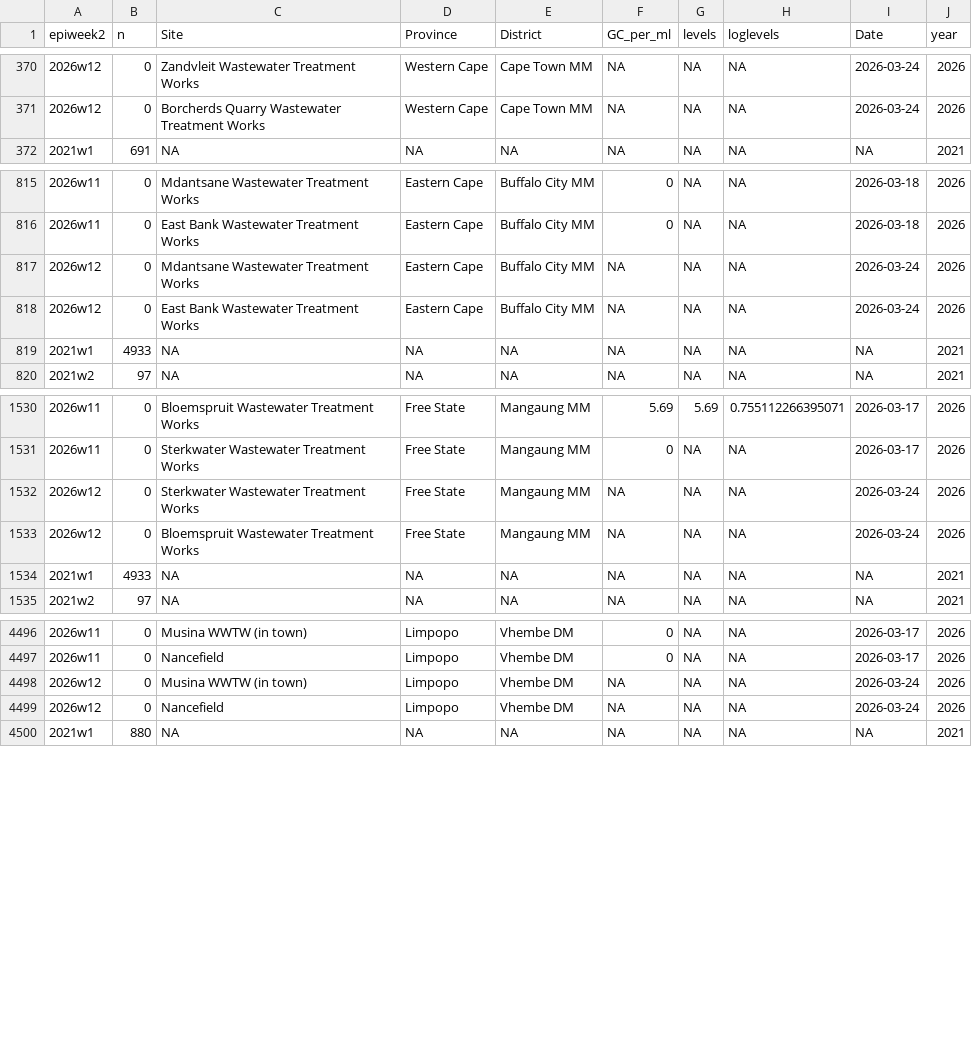
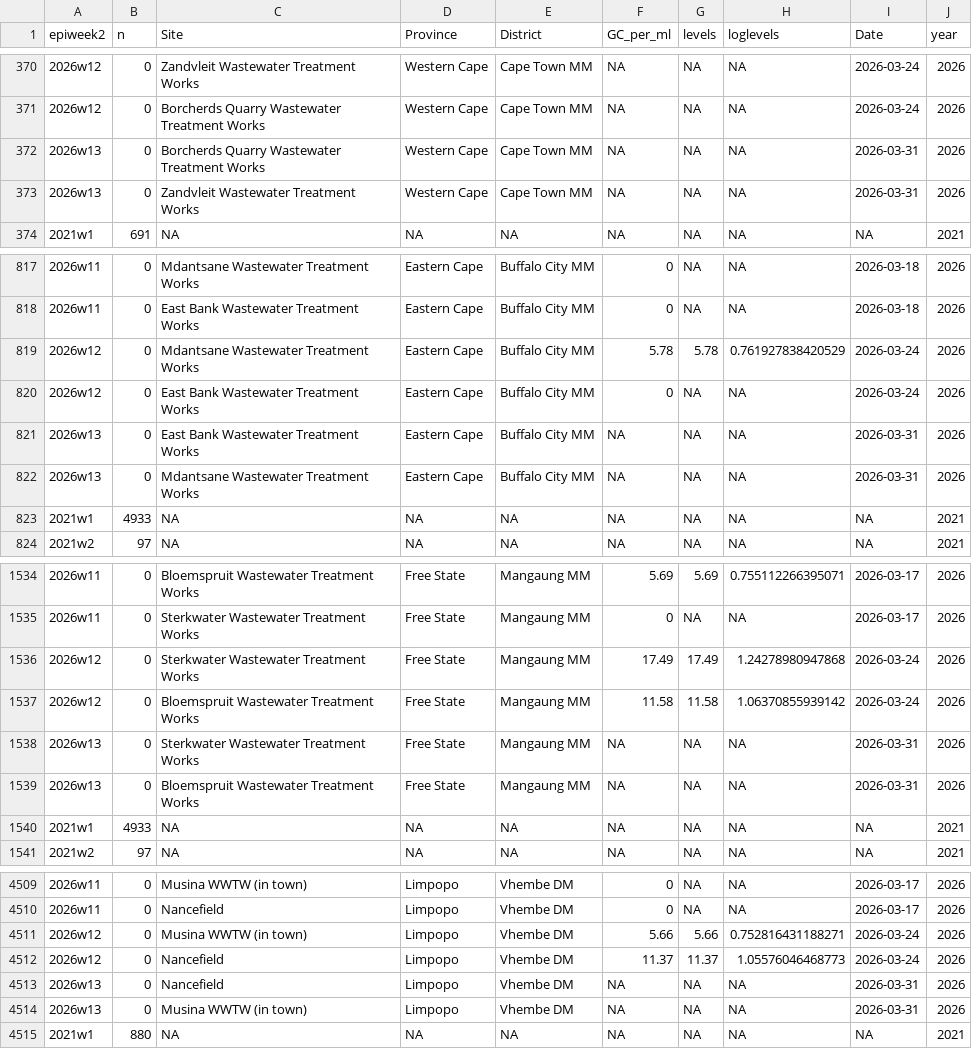
Before and after one commit to NICD-Wastewater-Genomics/NICD-Dash-Data, a CSV file: provincial_cases_vs_levels.csv, drawn as a sheet; only a part is shown, gaps mark what is left out; the diff covers the shown part only.

Commit message:
automated quantitative data update

```diff
--- a/provincial_cases_vs_levels.csv
+++ b/provincial_cases_vs_levels.csv
@@ -371,2 +371,4 @@
 "2026w12",0,"Borcherds Quarry Wastewater Treatment Works","Western Cape","Cape Town MM",NA,NA,NA,2026-03-24,2026
+"2026w13",0,"Borcherds Quarry Wastewater Treatment Works","Western Cape","Cape Town MM",NA,NA,NA,2026-03-31,2026
+"2026w13",0,"Zandvleit Wastewater Treatment Works","Western Cape","Cape Town MM",NA,NA,NA,2026-03-31,2026
 "2021w1",691,NA,NA,NA,NA,NA,NA,NA,2021
@@ -816,4 +818,6 @@
 "2026w11",0,"East Bank Wastewater Treatment Works","Eastern Cape","Buffalo City MM",0,NA,NA,2026-03-18,2026
-"2026w12",0,"Mdantsane Wastewater Treatment Works","Eastern Cape","Buffalo City MM",NA,NA,NA,2026-03-24,2026
-"2026w12",0,"East Bank Wastewater Treatment Works","Eastern Cape","Buffalo City MM",NA,NA,NA,2026-03-24,2026
+"2026w12",0,"Mdantsane Wastewater Treatment Works","Eastern Cape","Buffalo City MM",5.78,5.78,0.761927838420529,2026-03-24,2026
+"2026w12",0,"East Bank Wastewater Treatment Works","Eastern Cape","Buffalo City MM",0,NA,NA,2026-03-24,2026
+"2026w13",0,"East Bank Wastewater Treatment Works","Eastern Cape","Buffalo City MM",NA,NA,NA,2026-03-31,2026
+"2026w13",0,"Mdantsane Wastewater Treatment Works","Eastern Cape","Buffalo City MM",NA,NA,NA,2026-03-31,2026
 "2021w1",4933,NA,NA,NA,NA,NA,NA,NA,2021
@@ -1531,4 +1535,6 @@
 "2026w11",0,"Sterkwater Wastewater Treatment Works","Free State","Mangaung MM",0,NA,NA,2026-03-17,2026
-"2026w12",0,"Sterkwater Wastewater Treatment Works","Free State","Mangaung MM",NA,NA,NA,2026-03-24,2026
-"2026w12",0,"Bloemspruit Wastewater Treatment Works","Free State","Mangaung MM",NA,NA,NA,2026-03-24,2026
+"2026w12",0,"Sterkwater Wastewater Treatment Works","Free State","Mangaung MM",17.49,17.49,1.24278980947868,2026-03-24,2026
+"2026w12",0,"Bloemspruit Wastewater Treatment Works","Free State","Mangaung MM",11.58,11.58,1.06370855939142,2026-03-24,2026
+"2026w13",0,"Sterkwater Wastewater Treatment Works","Free State","Mangaung MM",NA,NA,NA,2026-03-31,2026
+"2026w13",0,"Bloemspruit Wastewater Treatment Works","Free State","Mangaung MM",NA,NA,NA,2026-03-31,2026
 "2021w1",4933,NA,NA,NA,NA,NA,NA,NA,2021
@@ -4497,4 +4510,6 @@
 "2026w11",0,"Nancefield","Limpopo","Vhembe DM",0,NA,NA,2026-03-17,2026
-"2026w12",0,"Musina WWTW (in town)","Limpopo","Vhembe DM",NA,NA,NA,2026-03-24,2026
-"2026w12",0,"Nancefield","Limpopo","Vhembe DM",NA,NA,NA,2026-03-24,2026
+"2026w12",0,"Musina WWTW (in town)","Limpopo","Vhembe DM",5.66,5.66,0.752816431188271,2026-03-24,2026
+"2026w12",0,"Nancefield","Limpopo","Vhembe DM",11.37,11.37,1.05576046468773,2026-03-24,2026
+"2026w13",0,"Nancefield","Limpopo","Vhembe DM",NA,NA,NA,2026-03-31,2026
+"2026w13",0,"Musina WWTW (in town)","Limpopo","Vhembe DM",NA,NA,NA,2026-03-31,2026
 "2021w1",880,NA,NA,NA,NA,NA,NA,NA,2021
```
Also changed, not shown: 7 added rows and 9 edited cells elsewhere in this file, rsa_cases_vs_levels.csv.
